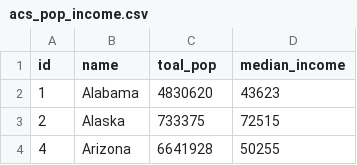
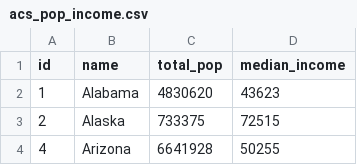
Before and after one commit to 18epedersen/dorling-cartogram, a CSV file: data/acs_pop_income.csv, drawn as a sheet; only a part is shown.

```diff
--- a/data/acs_pop_income.csv
+++ b/data/acs_pop_income.csv
@@ -1,2 +1,2 @@
-id,name,toal_pop,median_income
+id,name,total_pop,median_income
 1,Alabama,4830620,43623
```
Also changed, not shown: 4 other files.
